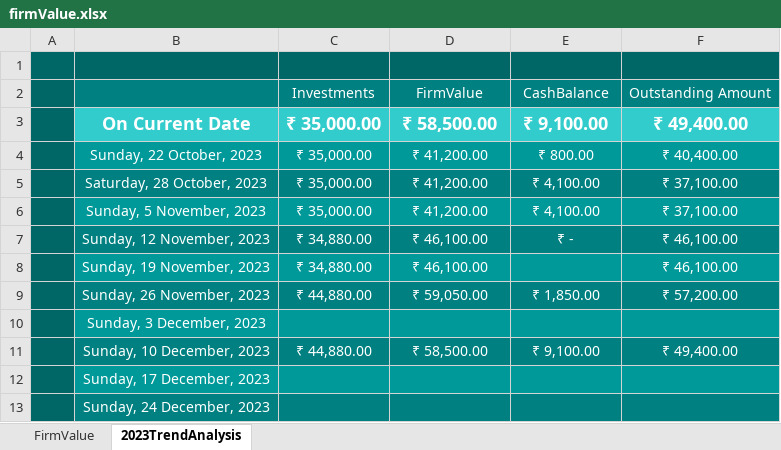
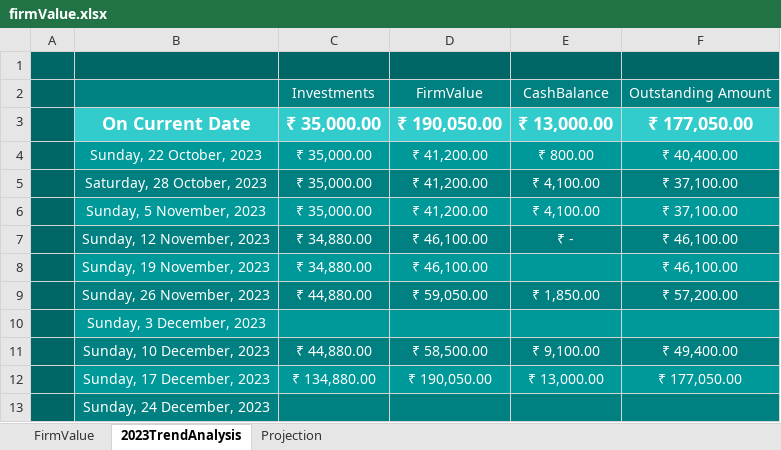
Before and after one commit to aboongm/tungfamFinance, an Excel workbook: firmValue.xlsx, sheet 2023TrendAnalysis, drawn as a sheet; values as stored, in another font and other column widths than the file's, no borders; charts and pictures not drawn; the diff names each change by its address in the sheet, - before the commit and + after, or states it on an @@ line.

```diff
--- a/firmValue.xlsx (sheet 2023TrendAnalysis)
+++ b/firmValue.xlsx (sheet 2023TrendAnalysis)
+sheet tab: Projection
-D3: ₹ 58,500.00
+D3: ₹ 190,050.00
-E3: ₹ 9,100.00
+E3: ₹ 13,000.00
-F3: ₹ 49,400.00
+F3: ₹ 177,050.00
-C12: (empty)
+C12: ₹ 134,880.00
-D12: (empty)
+D12: ₹ 190,050.00
-E12: (empty)
+E12: ₹ 13,000.00
-F12: (empty)
+F12: ₹ 177,050.00
```
Also changed, not shown: sheet FirmValue, charts or pictures, Financials.xlsx, LoanOfficer-A/2023/Loanee -khoirom priyadarsini.xlsx, 10 other files.
